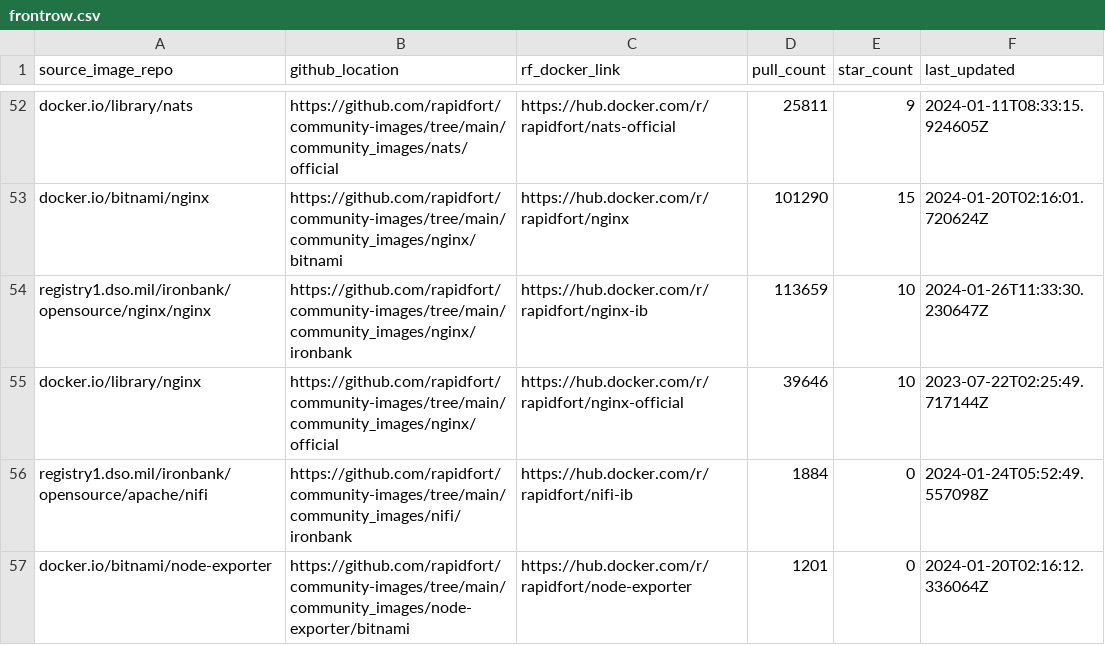
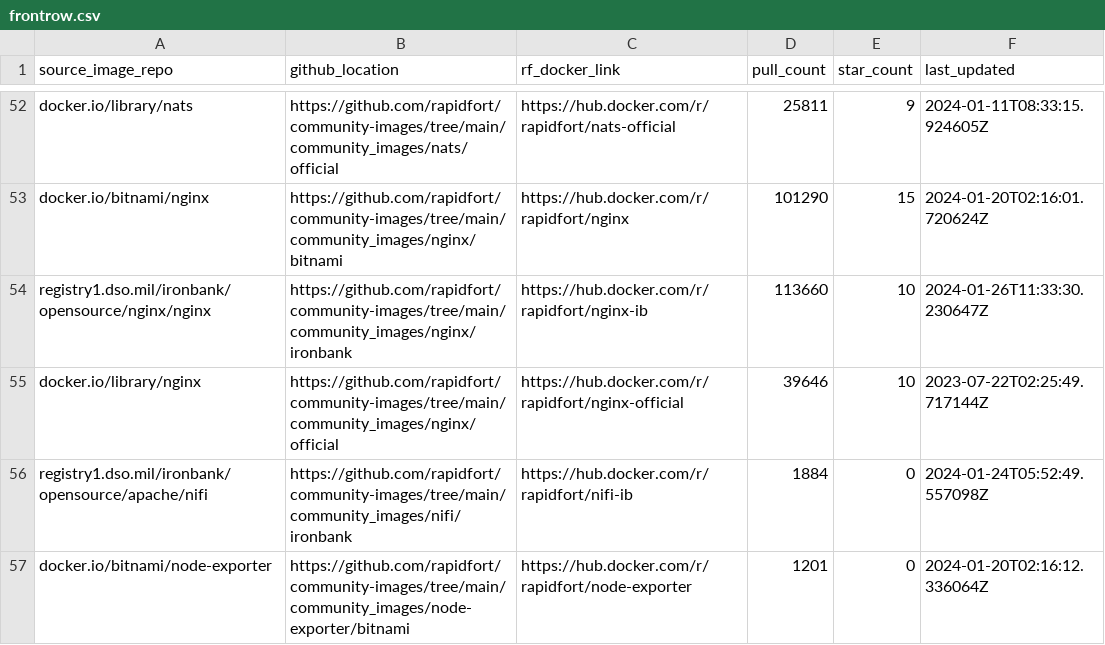
Before and after one commit to mridul549/community-images, a CSV file: frontrow.csv, drawn as a sheet; only a part is shown, gaps mark what is left out.

```diff
--- a/frontrow.csv
+++ b/frontrow.csv
@@ -53,3 +53,3 @@ docker.io/library/nats,https://github.com/rapidfort/community-images/tree/main/c
 docker.io/bitnami/nginx,https://github.com/rapidfort/community-images/tree/main/community_images/nginx/bitnami,https://hub.docker.com/r/rapidfort/nginx,101290,15,2024-01-20T02:16:01.720624Z
-registry1.dso.mil/ironbank/opensource/nginx/nginx,https://github.com/rapidfort/community-images/tree/main/community_images/nginx/ironbank,https://hub.docker.com/r/rapidfort/nginx-ib,113659,10,2024-01-26T11:33:30.230647Z
+registry1.dso.mil/ironbank/opensource/nginx/nginx,https://github.com/rapidfort/community-images/tree/main/community_images/nginx/ironbank,https://hub.docker.com/r/rapidfort/nginx-ib,113660,10,2024-01-26T11:33:30.230647Z
 docker.io/library/nginx,https://github.com/rapidfort/community-images/tree/main/community_images/nginx/official,https://hub.docker.com/r/rapidfort/nginx-official,39646,10,2023-07-22T02:25:49.717144Z
```
Also changed, not shown: 1 other file.
